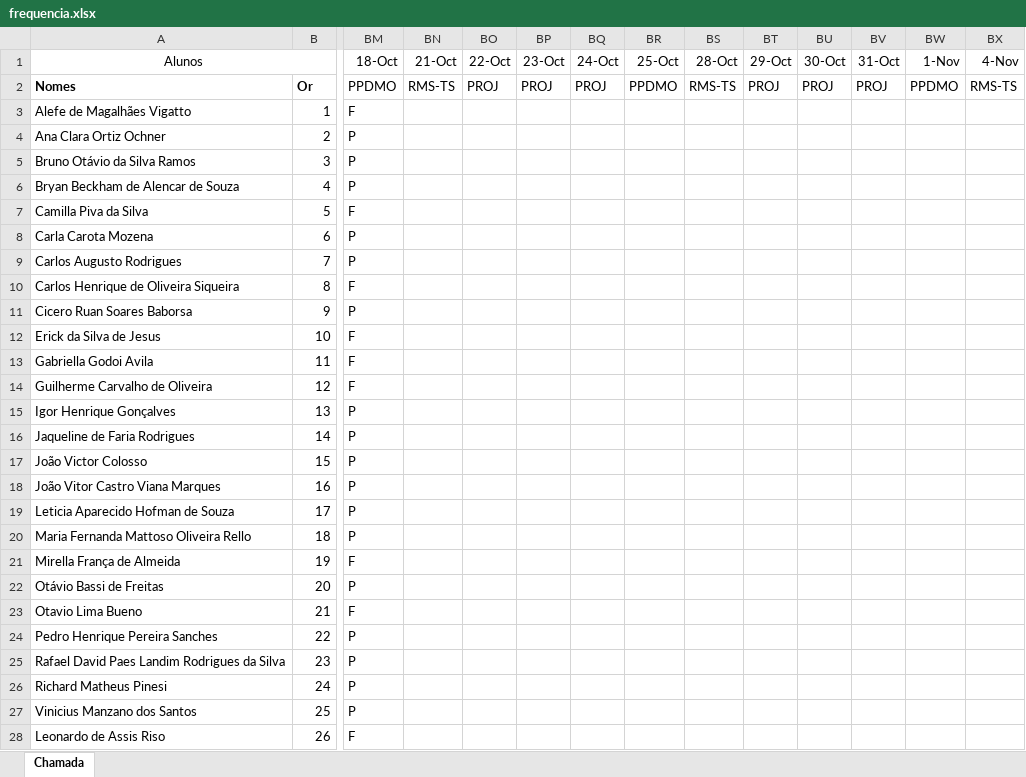
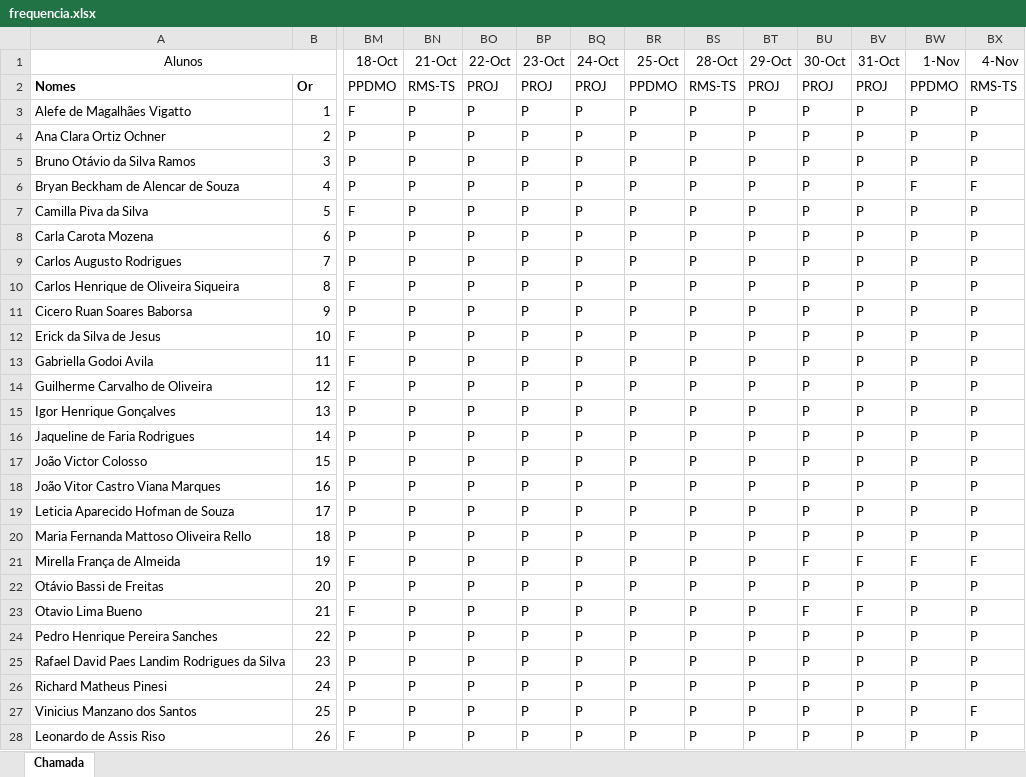
Before and after one commit to wellifabio/senai2024, an Excel workbook: ds/3des/frequencia.xlsx, sheet Chamada, drawn as a sheet; only a part is shown, gaps mark what is left out; values as stored, in another font and other column widths than the file's, no borders; conditional formats not drawn; the diff names each change by its address in the sheet, - before the commit and + after, or states it on an @@ line.

Commit message:
chamada

```diff
--- a/ds/3des/frequencia.xlsx (sheet Chamada)
+++ b/ds/3des/frequencia.xlsx (sheet Chamada)
-BN3:BN28 (21-Oct): (empty)
+BN3:BN28 (21-Oct): P
-BO3:BO28 (22-Oct): (empty)
+BO3:BO28 (22-Oct): P
-BP3:BP28 (23-Oct): (empty)
+BP3:BP28 (23-Oct): P
-BQ3:BQ28 (24-Oct): (empty)
+BQ3:BQ28 (24-Oct): P
-BR3:BR28 (25-Oct): (empty)
+BR3:BR28 (25-Oct): P
-BS3:BS28 (28-Oct): (empty)
+BS3:BS28 (28-Oct): P
-BT3:BT28 (29-Oct): (empty)
+BT3:BT28 (29-Oct): P
-BU3:BU20 (30-Oct): (empty)
+BU3:BU20 (30-Oct): P
-BV3:BV20 (31-Oct): (empty)
+BV3:BV20 (31-Oct): P
-BW3:BW5 (1-Nov): (empty)
+BW3:BW5 (1-Nov): P
-BX3:BX5 (4-Nov): (empty)
+BX3:BX5 (4-Nov): P
-BW6 (1-Nov): (empty)
+BW6 (1-Nov): F
-BX6 (4-Nov): (empty)
+BX6 (4-Nov): F
-BW7:BW20 (1-Nov): (empty)
+BW7:BW20 (1-Nov): P
-BX7:BX20 (4-Nov): (empty)
+BX7:BX20 (4-Nov): P
-BU21 (30-Oct): (empty)
+BU21 (30-Oct): F
-BV21 (31-Oct): (empty)
+BV21 (31-Oct): F
-BW21 (1-Nov): (empty)
+BW21 (1-Nov): F
-BX21 (4-Nov): (empty)
+BX21 (4-Nov): F
-BU22 (30-Oct): (empty)
+BU22 (30-Oct): P
-BV22 (31-Oct): (empty)
+BV22 (31-Oct): P
-BW22:BW28 (1-Nov): (empty)
+BW22:BW28 (1-Nov): P
-BX22:BX26 (4-Nov): (empty)
+BX22:BX26 (4-Nov): P
-BU23 (30-Oct): (empty)
+BU23 (30-Oct): F
-BV23 (31-Oct): (empty)
+BV23 (31-Oct): F
-BU24:BU28 (30-Oct): (empty)
+BU24:BU28 (30-Oct): P
-BV24:BV28 (31-Oct): (empty)
+BV24:BV28 (31-Oct): P
-BX27 (4-Nov): (empty)
+BX27 (4-Nov): F
-BX28 (4-Nov): (empty)
+BX28 (4-Nov): P
```
